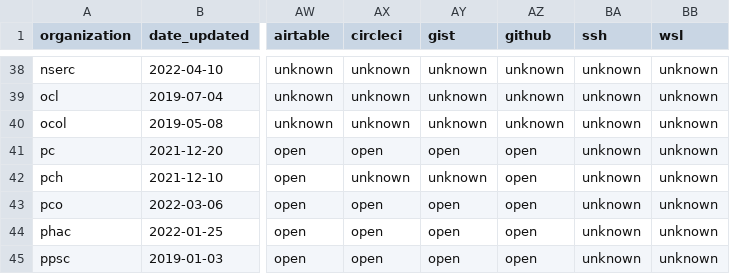
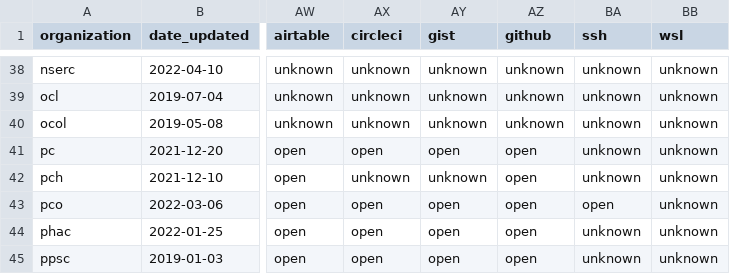
Before and after one commit to isthisblocked/isthisblockedinmydepartment.ca, a CSV file: src/data/organization_status.csv, drawn as a sheet; only a part is shown, gaps mark what is left out; the diff covers the shown part only; the diff names each change by its address in the sheet, - before the commit and + after, or states it on an @@ line.

```diff
--- a/src/data/organization_status.csv
+++ b/src/data/organization_status.csv
-BA43 (ssh): unknown
+BA43 (ssh): open
```
Also changed, not shown: 16 edited cells elsewhere in this file.
